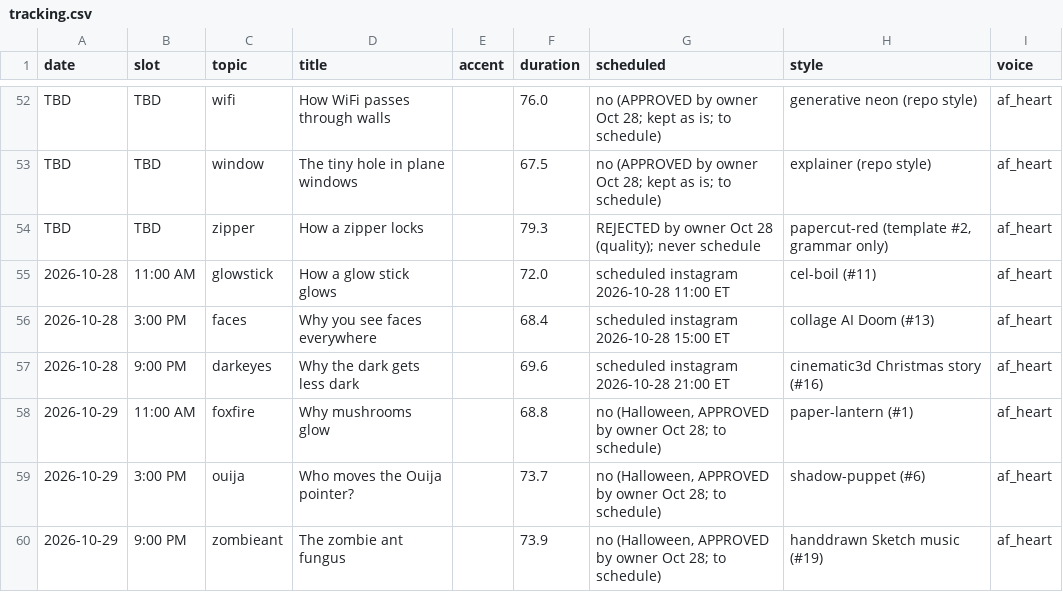
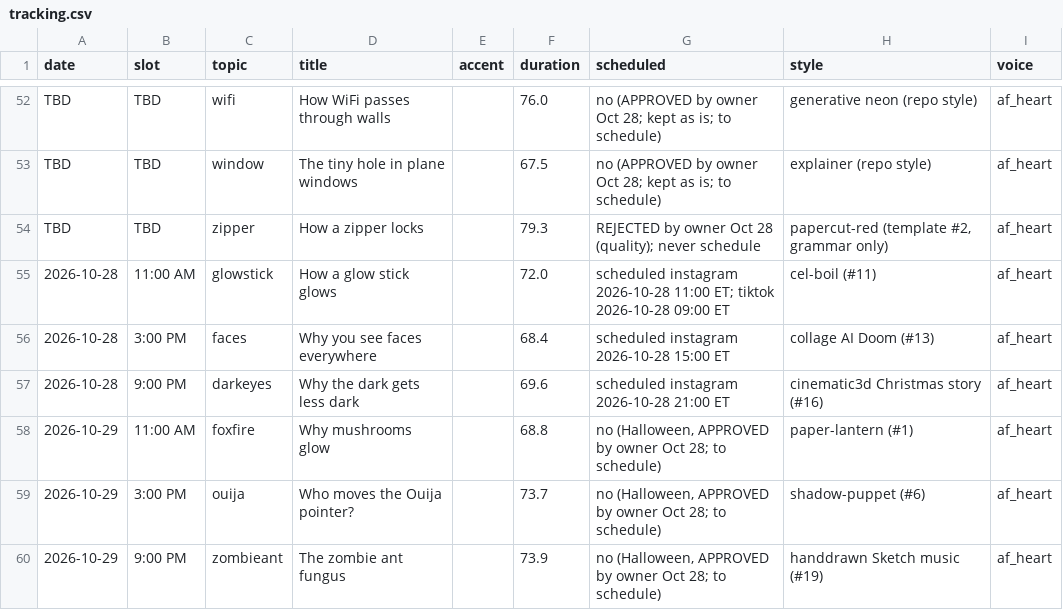
Before and after one commit to jiewei190-arch/reel-render, a CSV file: handoff/tracking.csv, drawn as a sheet; only a part is shown, gaps mark what is left out.

```diff
--- a/handoff/tracking.csv
+++ b/handoff/tracking.csv
@@ -54,3 +54,3 @@ TBD,TBD,window,The tiny hole in plane windows,,67.5,no (APPROVED by owner Oct 28
 TBD,TBD,zipper,How a zipper locks,,79.3,REJECTED by owner Oct 28 (quality); never schedule,"papercut-red (template #2, grammar only)",af_heart
-2026-10-28,11:00 AM,glowstick,How a glow stick glows,,72.0,scheduled instagram 2026-10-28 11:00 ET,cel-boil (#11),af_heart
+2026-10-28,11:00 AM,glowstick,How a glow stick glows,,72.0,scheduled instagram 2026-10-28 11:00 ET; tiktok 2026-10-28 09:00 ET,cel-boil (#11),af_heart
 2026-10-28,3:00 PM,faces,Why you see faces everywhere,,68.4,scheduled instagram 2026-10-28 15:00 ET,collage AI Doom (#13),af_heart
```
Also changed, not shown: handoff/schedule_tt_yt.csv.
